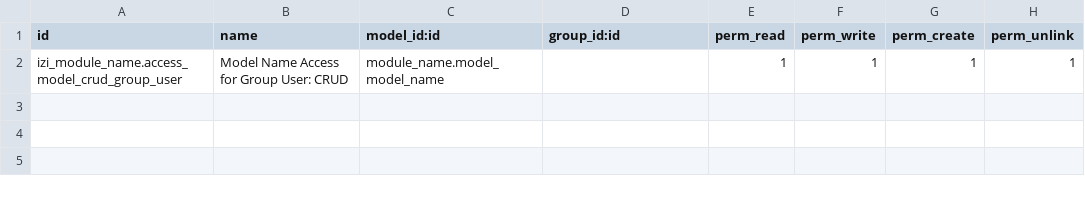
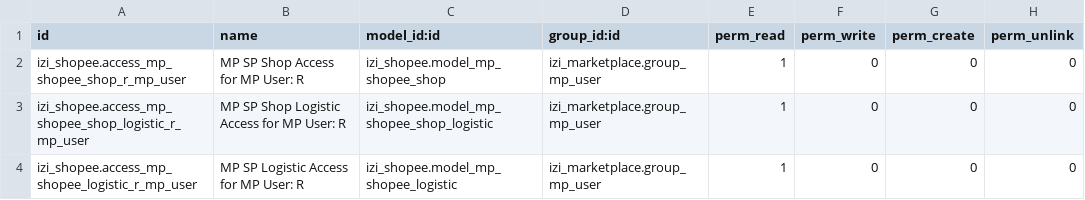
Before and after one commit to yourant/Sandyhartono, a CSV file: izi_shopee/security/ir.model.access.csv, drawn as a sheet.

Commit message:
[IMP][izi_mp,izi_tp] Add Access Rights

```diff
--- a/izi_shopee/security/ir.model.access.csv
+++ b/izi_shopee/security/ir.model.access.csv
@@ -1,2 +1,4 @@
 "id","name","model_id:id","group_id:id","perm_read","perm_write","perm_create","perm_unlink"
-"izi_module_name.access_model_crud_group_user","Model Name Access for Group User: CRUD","module_name.model_model_name",,1,1,1,1
+"izi_shopee.access_mp_shopee_shop_r_mp_user","MP SP Shop Access for MP User: R","izi_shopee.model_mp_shopee_shop","izi_marketplace.group_mp_user",1,0,0,0
+"izi_shopee.access_mp_shopee_shop_logistic_r_mp_user","MP SP Shop Logistic Access for MP User: R","izi_shopee.model_mp_shopee_shop_logistic","izi_marketplace.group_mp_user",1,0,0,0
+"izi_shopee.access_mp_shopee_logistic_r_mp_user","MP SP Logistic Access for MP User: R","izi_shopee.model_mp_shopee_logistic","izi_marketplace.group_mp_user",1,0,0,0
```
Also changed, not shown: 2 other files.
